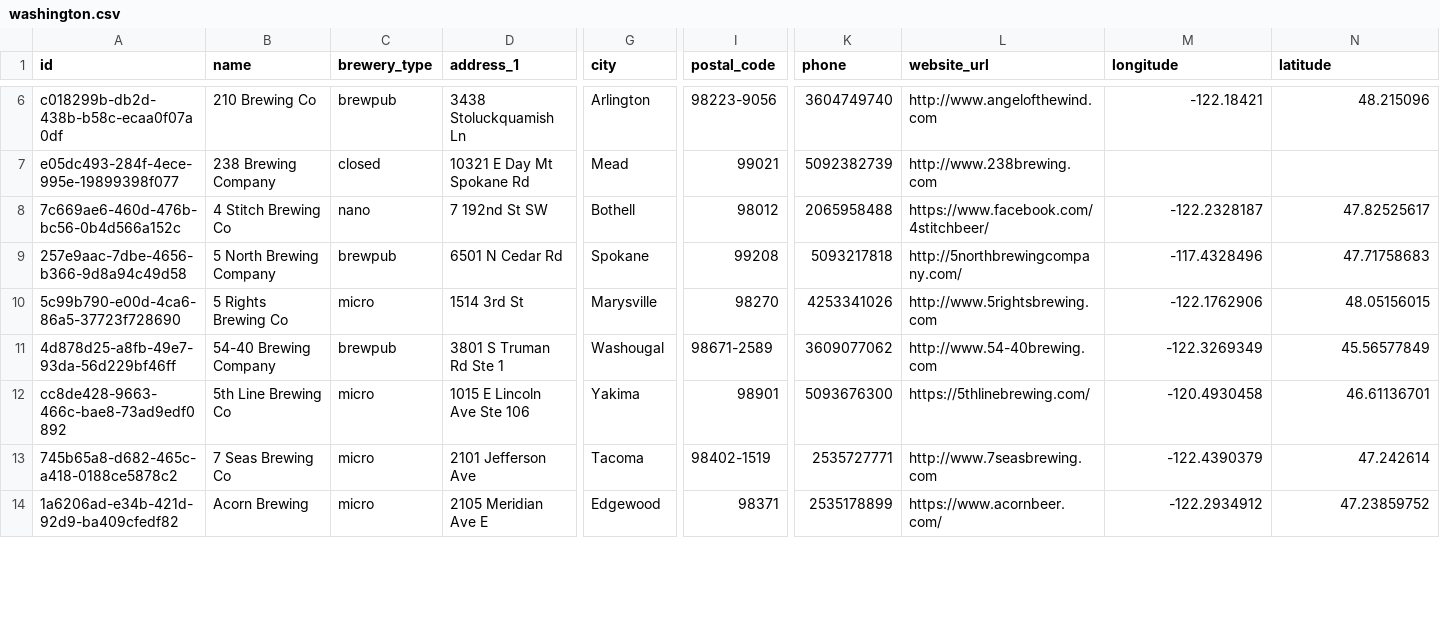
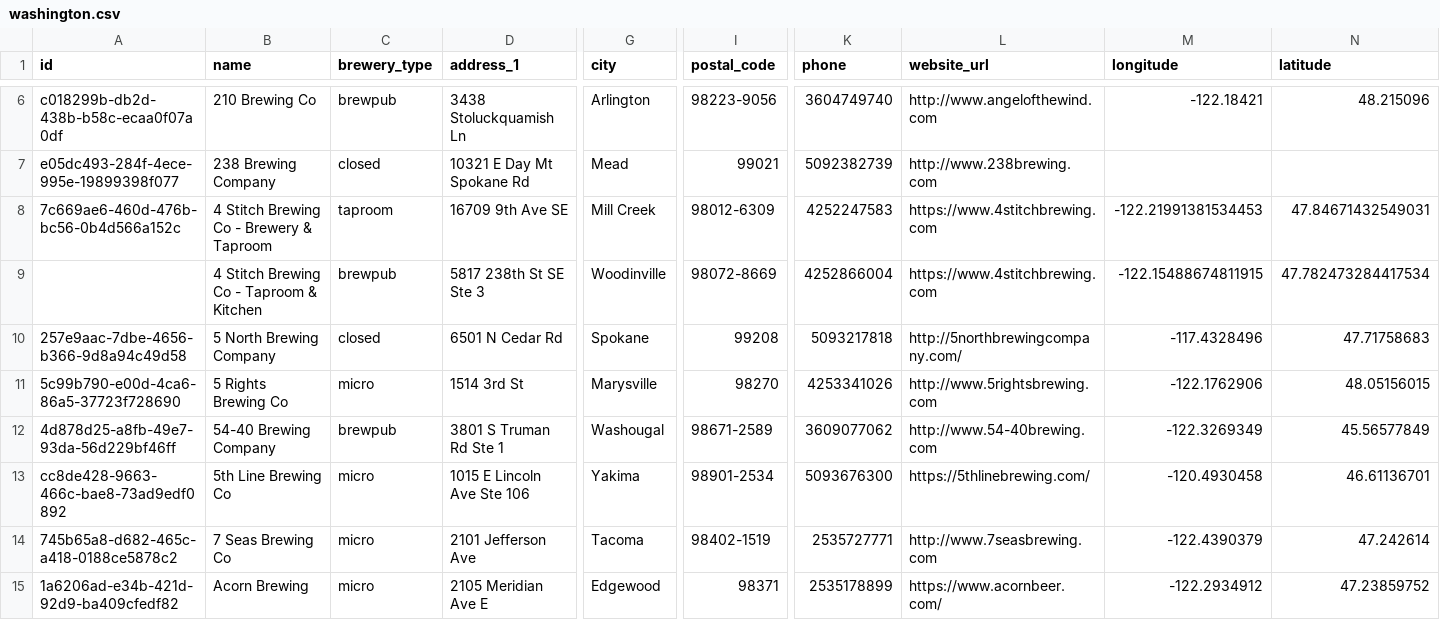
Before and after one commit to openbrewerydb/openbrewerydb, a CSV file: data/united-states/washington.csv, drawn as a sheet; only a part is shown, gaps mark what is left out; addresses are those after the commit; rows hold the shown columns only; the diff covers the shown part only; the diff names each change by its address in the sheet, - before the commit and + after, or states it on an @@ line.

```diff
--- a/data/united-states/washington.csv
+++ b/data/united-states/washington.csv
-B8 (name): 4 Stitch Brewing Co
+B8 (name): 4 Stitch Brewing Co - Brewery & Taproom
-C8 (brewery_type): nano
+C8 (brewery_type): taproom
-D8 (address_1): 7 192nd St SW
+D8 (address_1): 16709 9th Ave SE
-G8 (city): Bothell
+G8 (city): Mill Creek
-I8 (postal_code): 98012
+I8 (postal_code): 98012-6309
-K8 (phone): 2065958488
+K8 (phone): 4252247583
-L8 (website_url): https://www.facebook.com/4stitchbeer/
+L8 (website_url): https://www.4stitchbrewing.com
-M8 (longitude): -122.2328187
+M8 (longitude): -122.21991381534453
-N8 (latitude): 47.82525617
+N8 (latitude): 47.84671432549031
+row 9:  | 4 Stitch Brewing Co - Taproom & Kitchen | brewpub | 5817 238th St SE Ste 3 | Woodinville | 98072-8669 | 4252866004 | https://www.4stitchbrewing.com | -122.15488674811915 | 47.782473284417534
-C10 (brewery_type): brewpub
+C10 (brewery_type): closed
-I13 (postal_code): 98901
+I13 (postal_code): 98901-2534
```
Also changed, not shown: 2 added rows and 38 edited cells elsewhere in this file.
